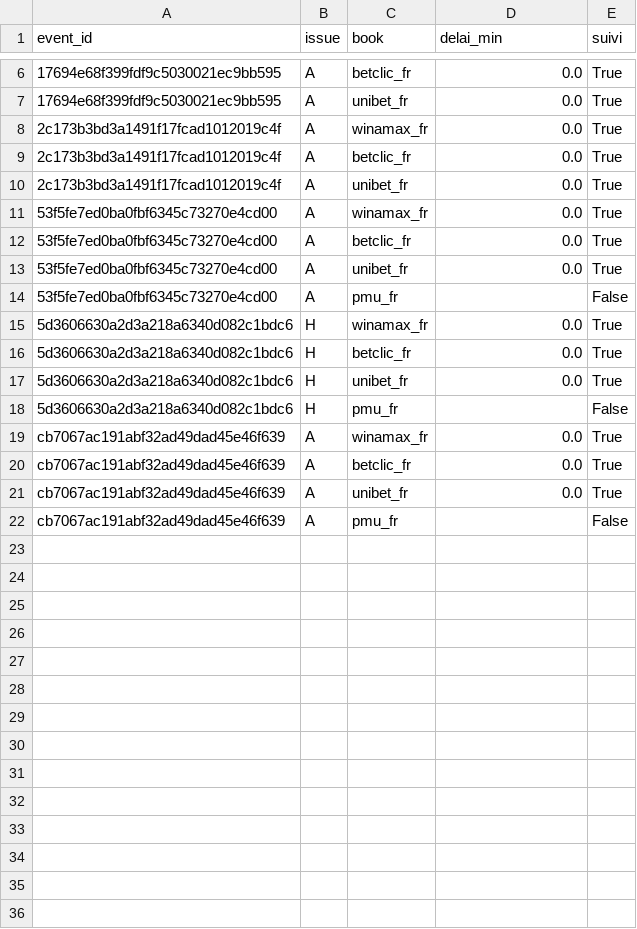
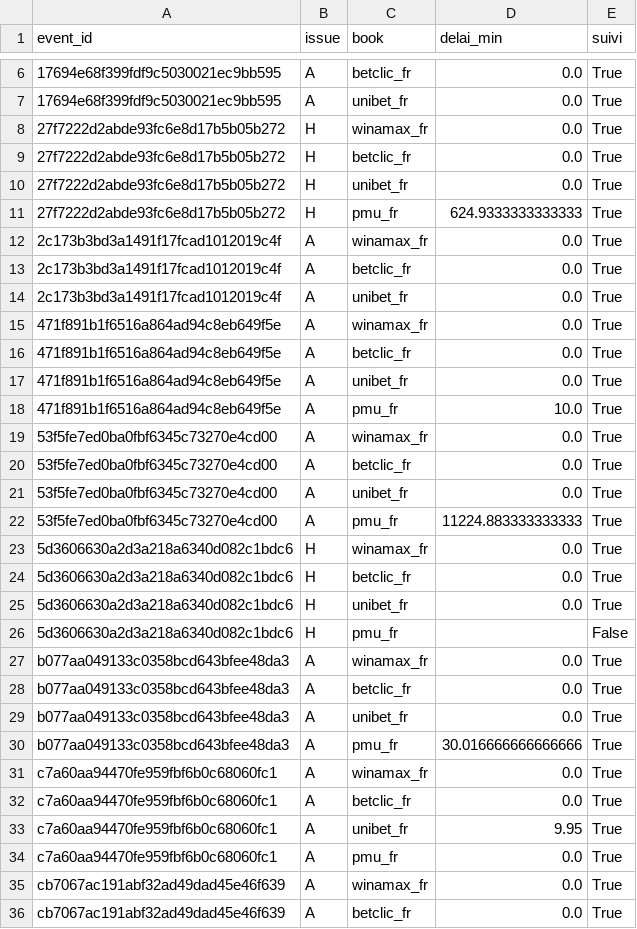
Before and after one commit to Lucas987987/ligue1-betting, a CSV file: data/validation/forward_latence.csv, drawn as a sheet; only a part is shown, gaps mark what is left out; the shorter side is filled out with more unchanged rows.

```diff
--- a/data/validation/forward_latence.csv
+++ b/data/validation/forward_latence.csv
@@ -7,2 +7,6 @@ event_id,issue,book,delai_min,suivi
 17694e68f399fdf9c5030021ec9bb595,A,unibet_fr,0.0,True
+27f7222d2abde93fc6e8d17b5b05b272,H,winamax_fr,0.0,True
+27f7222d2abde93fc6e8d17b5b05b272,H,betclic_fr,0.0,True
+27f7222d2abde93fc6e8d17b5b05b272,H,unibet_fr,0.0,True
+27f7222d2abde93fc6e8d17b5b05b272,H,pmu_fr,624.9333333333333,True
 2c173b3bd3a1491f17fcad1012019c4f,A,winamax_fr,0.0,True
@@ -10,2 +14,6 @@ event_id,issue,book,delai_min,suivi
 2c173b3bd3a1491f17fcad1012019c4f,A,unibet_fr,0.0,True
+471f891b1f6516a864ad94c8eb649f5e,A,winamax_fr,0.0,True
+471f891b1f6516a864ad94c8eb649f5e,A,betclic_fr,0.0,True
+471f891b1f6516a864ad94c8eb649f5e,A,unibet_fr,0.0,True
+471f891b1f6516a864ad94c8eb649f5e,A,pmu_fr,10.0,True
 53f5fe7ed0ba0fbf6345c73270e4cd00,A,winamax_fr,0.0,True
@@ -13,3 +21,3 @@ event_id,issue,book,delai_min,suivi
 53f5fe7ed0ba0fbf6345c73270e4cd00,A,unibet_fr,0.0,True
-53f5fe7ed0ba0fbf6345c73270e4cd00,A,pmu_fr,,False
+53f5fe7ed0ba0fbf6345c73270e4cd00,A,pmu_fr,11224.883333333333,True
 5d3606630a2d3a218a6340d082c1bdc6,H,winamax_fr,0.0,True
@@ -18,2 +26,10 @@ event_id,issue,book,delai_min,suivi
 5d3606630a2d3a218a6340d082c1bdc6,H,pmu_fr,,False
+b077aa049133c0358bcd643bfee48da3,A,winamax_fr,0.0,True
+b077aa049133c0358bcd643bfee48da3,A,betclic_fr,0.0,True
+b077aa049133c0358bcd643bfee48da3,A,unibet_fr,0.0,True
+b077aa049133c0358bcd643bfee48da3,A,pmu_fr,30.016666666666666,True
+c7a60aa94470fe959fbf6b0c68060fc1,A,winamax_fr,0.0,True
+c7a60aa94470fe959fbf6b0c68060fc1,A,betclic_fr,0.0,True
+c7a60aa94470fe959fbf6b0c68060fc1,A,unibet_fr,9.95,True
+c7a60aa94470fe959fbf6b0c68060fc1,A,pmu_fr,0.0,True
 cb7067ac191abf32ad49dad45e46f639,A,winamax_fr,0.0,True
```
Also changed, not shown: 8 other files.
